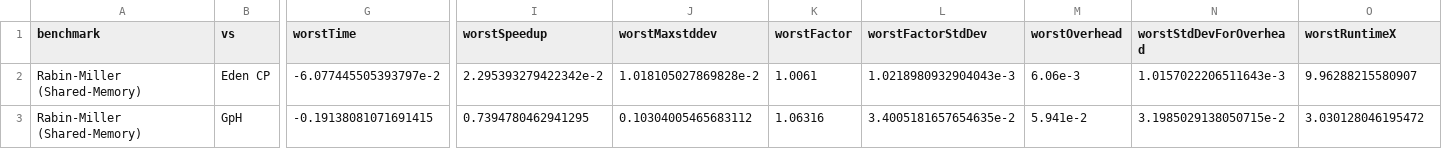
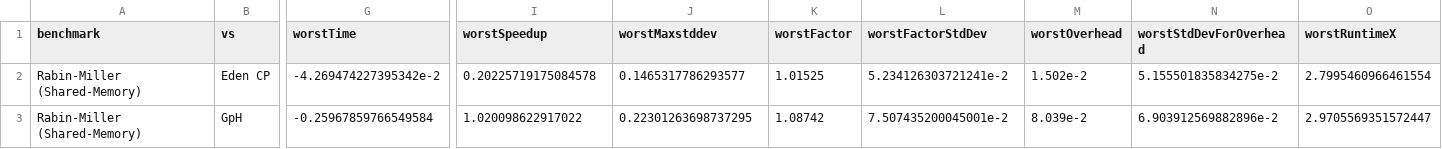
Before and after one commit to Parrows/Parrows, a CSV file: paper/content/benchmarks/sm-rm/bestAndWorstRMSM-11213-32.csv, drawn as a sheet; only a part is shown, gaps mark what is left out; the diff covers the shown part only; the diff names each change by its address in the sheet, - before the commit and + after, or states it on an @@ line.

```diff
--- a/paper/content/benchmarks/sm-rm/bestAndWorstRMSM-11213-32.csv
+++ b/paper/content/benchmarks/sm-rm/bestAndWorstRMSM-11213-32.csv
-G2 (worstTime): -6.077445505393797e-2
+G2 (worstTime): -4.269474227395342e-2
-I2 (worstSpeedup): 2.295393279422342e-2
+I2 (worstSpeedup): 0.20225719175084578
-J2 (worstMaxstddev): 1.018105027869828e-2
+J2 (worstMaxstddev): 0.1465317786293577
-K2 (worstFactor): 1.0061
+K2 (worstFactor): 1.01525
-L2 (worstFactorStdDev): 1.0218980932904043e-3
+L2 (worstFactorStdDev): 5.234126303721241e-2
-M2 (worstOverhead): 6.06e-3
+M2 (worstOverhead): 1.502e-2
-N2 (worstStdDevForOverhead): 1.0157022206511643e-3
+N2 (worstStdDevForOverhead): 5.155501835834275e-2
-O2 (worstRuntimeX): 9.96288215580907
+O2 (worstRuntimeX): 2.7995460966461554
-G3 (worstTime): -0.19138081071691415
+G3 (worstTime): -0.25967859766549584
-I3 (worstSpeedup): 0.7394780462941295
+I3 (worstSpeedup): 1.020098622917022
-J3 (worstMaxstddev): 0.10304005465683112
+J3 (worstMaxstddev): 0.22301263698737295
-K3 (worstFactor): 1.06316
+K3 (worstFactor): 1.08742
-L3 (worstFactorStdDev): 3.4005181657654635e-2
+L3 (worstFactorStdDev): 7.507435200045001e-2
-M3 (worstOverhead): 5.941e-2
+M3 (worstOverhead): 8.039e-2
-N3 (worstStdDevForOverhead): 3.1985029138050715e-2
+N3 (worstStdDevForOverhead): 6.903912569882896e-2
-O3 (worstRuntimeX): 3.030128046195472
+O3 (worstRuntimeX): 2.9705569351572447
```
Also changed, not shown: 61 edited cells elsewhere in this file, paper/content/benchmarks/distributed-jacobi/bestAndWorstJacobi-4253.csv, paper/content/benchmarks/sm-rm/par-11213-32-diff.csv, 56 other files.
